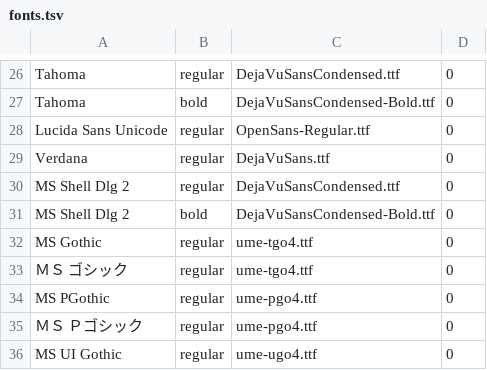
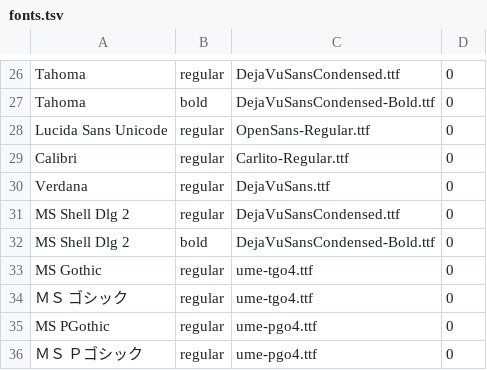
Before and after one commit to ChronoStriker1/vndegen, a TSV file: Engines/Shared/fonts/fonts.tsv, drawn as a sheet; only a part is shown, gaps mark what is left out; the shorter side is filled out with more unchanged rows.

```diff
--- a/Engines/Shared/fonts/fonts.tsv
+++ b/Engines/Shared/fonts/fonts.tsv
@@ -28,2 +28,3 @@ Tahoma	bold	DejaVuSansCondensed-Bold.ttf	0
 Lucida Sans Unicode	regular	OpenSans-Regular.ttf	0
+Calibri	regular	Carlito-Regular.ttf	0
 Verdana	regular	DejaVuSans.ttf	0
```
Also changed, not shown: 6 other files.
